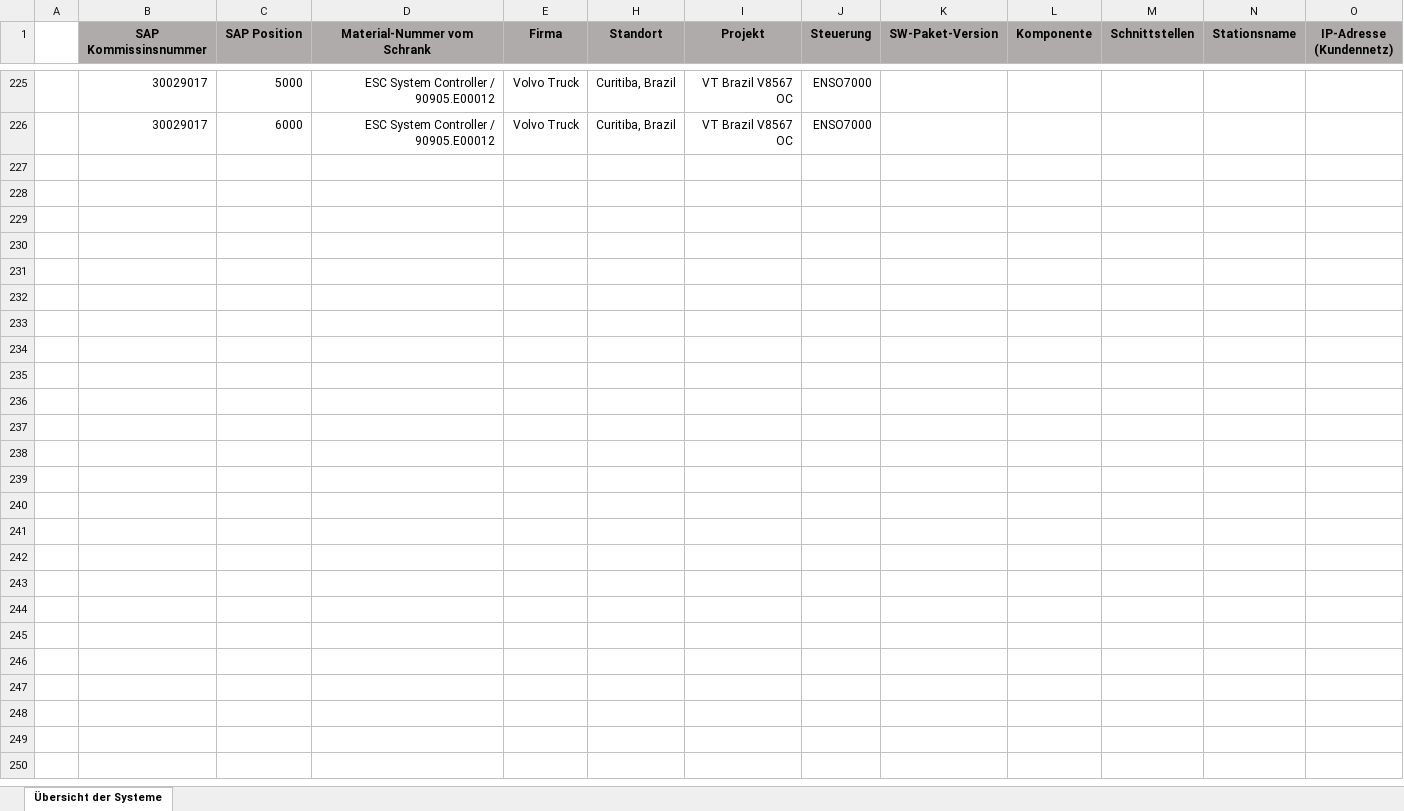
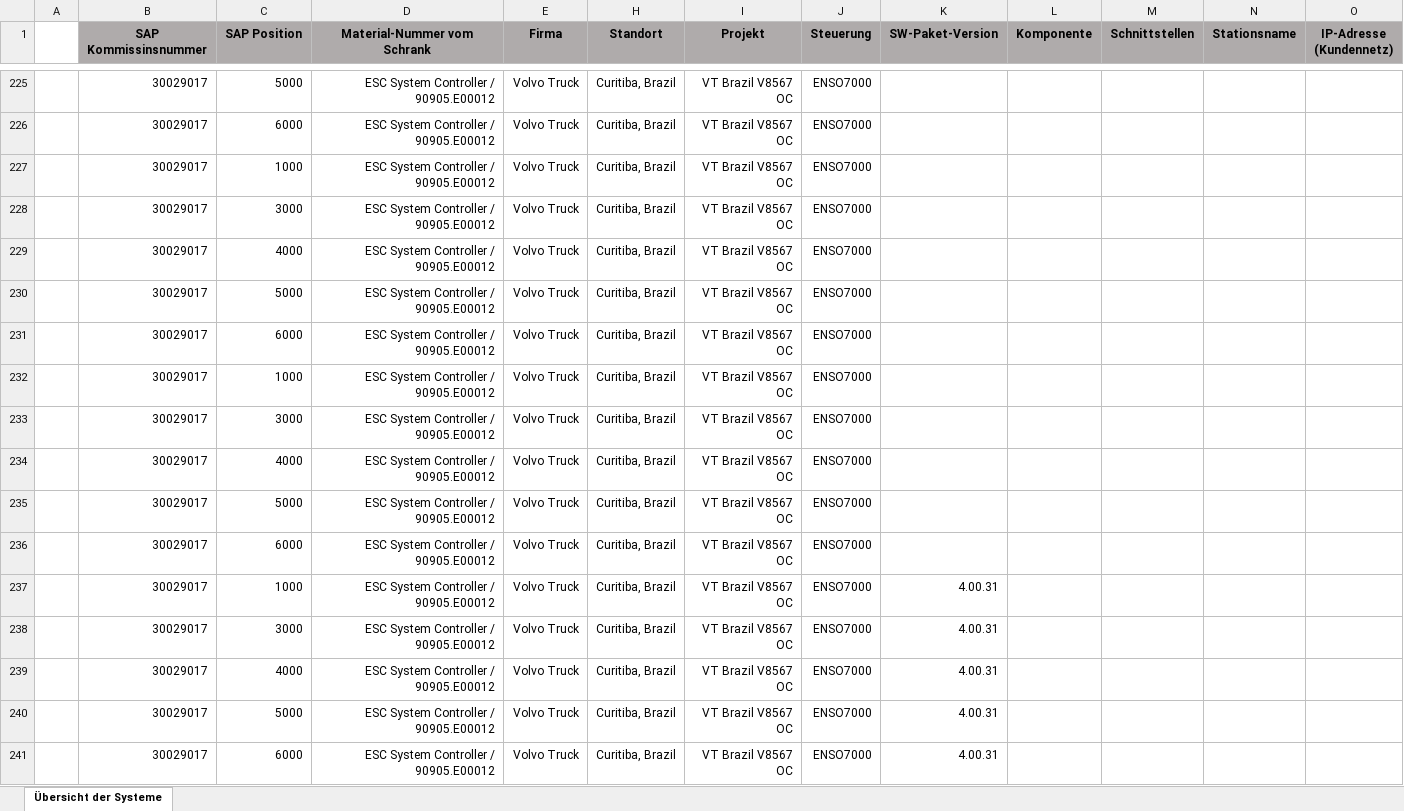
Before and after one commit to SantiagoAtlas/LicenseAutomation, an Excel workbook: System_List_Example.xlsx, sheet Übersicht der Systeme, drawn as a sheet; only a part is shown, gaps mark what is left out; values as stored, in another font and other column widths than the file's, no borders; table styles not drawn; rows hold the shown columns only; the diff names each change by its address in the sheet, - before the commit and + after, or states it on an @@ line.

Commit message:
Version

```diff
--- a/System_List_Example.xlsx (sheet Übersicht der Systeme)
+++ b/System_List_Example.xlsx (sheet Übersicht der Systeme)
+row 227:  | 30029017 | 1000 | ESC System Controller / 90905.E00012 | Volvo Truck | Curitiba, Brazil | VT Brazil V8567 OC | ENSO7000
+row 228:  | 30029017 | 3000 | ESC System Controller / 90905.E00012 | Volvo Truck | Curitiba, Brazil | VT Brazil V8567 OC | ENSO7000
+row 229:  | 30029017 | 4000 | ESC System Controller / 90905.E00012 | Volvo Truck | Curitiba, Brazil | VT Brazil V8567 OC | ENSO7000
+row 230:  | 30029017 | 5000 | ESC System Controller / 90905.E00012 | Volvo Truck | Curitiba, Brazil | VT Brazil V8567 OC | ENSO7000
+row 231:  | 30029017 | 6000 | ESC System Controller / 90905.E00012 | Volvo Truck | Curitiba, Brazil | VT Brazil V8567 OC | ENSO7000
+row 232:  | 30029017 | 1000 | ESC System Controller / 90905.E00012 | Volvo Truck | Curitiba, Brazil | VT Brazil V8567 OC | ENSO7000
+row 233:  | 30029017 | 3000 | ESC System Controller / 90905.E00012 | Volvo Truck | Curitiba, Brazil | VT Brazil V8567 OC | ENSO7000
+row 234:  | 30029017 | 4000 | ESC System Controller / 90905.E00012 | Volvo Truck | Curitiba, Brazil | VT Brazil V8567 OC | ENSO7000
+row 235:  | 30029017 | 5000 | ESC System Controller / 90905.E00012 | Volvo Truck | Curitiba, Brazil | VT Brazil V8567 OC | ENSO7000
+row 236:  | 30029017 | 6000 | ESC System Controller / 90905.E00012 | Volvo Truck | Curitiba, Brazil | VT Brazil V8567 OC | ENSO7000
+row 237:  | 30029017 | 1000 | ESC System Controller / 90905.E00012 | Volvo Truck | Curitiba, Brazil | VT Brazil V8567 OC | ENSO7000 | 4.00.31
+row 238:  | 30029017 | 3000 | ESC System Controller / 90905.E00012 | Volvo Truck | Curitiba, Brazil | VT Brazil V8567 OC | ENSO7000 | 4.00.31
+row 239:  | 30029017 | 4000 | ESC System Controller / 90905.E00012 | Volvo Truck | Curitiba, Brazil | VT Brazil V8567 OC | ENSO7000 | 4.00.31
+row 240:  | 30029017 | 5000 | ESC System Controller / 90905.E00012 | Volvo Truck | Curitiba, Brazil | VT Brazil V8567 OC | ENSO7000 | 4.00.31
+row 241:  | 30029017 | 6000 | ESC System Controller / 90905.E00012 | Volvo Truck | Curitiba, Brazil | VT Brazil V8567 OC | ENSO7000 | 4.00.31
```
Also changed, not shown: 2 other files.
